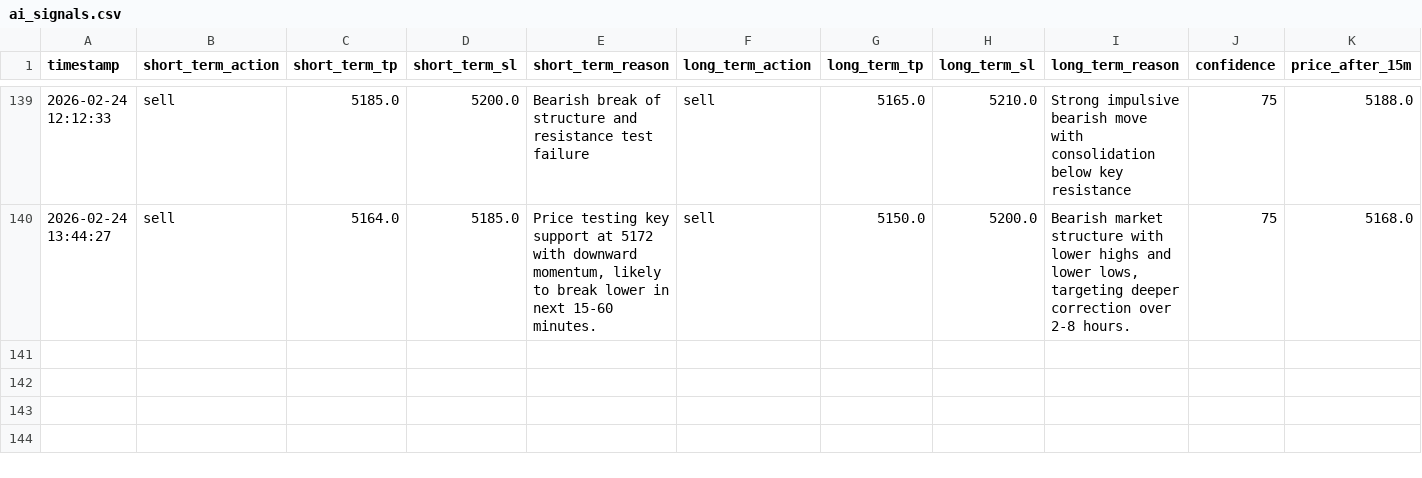
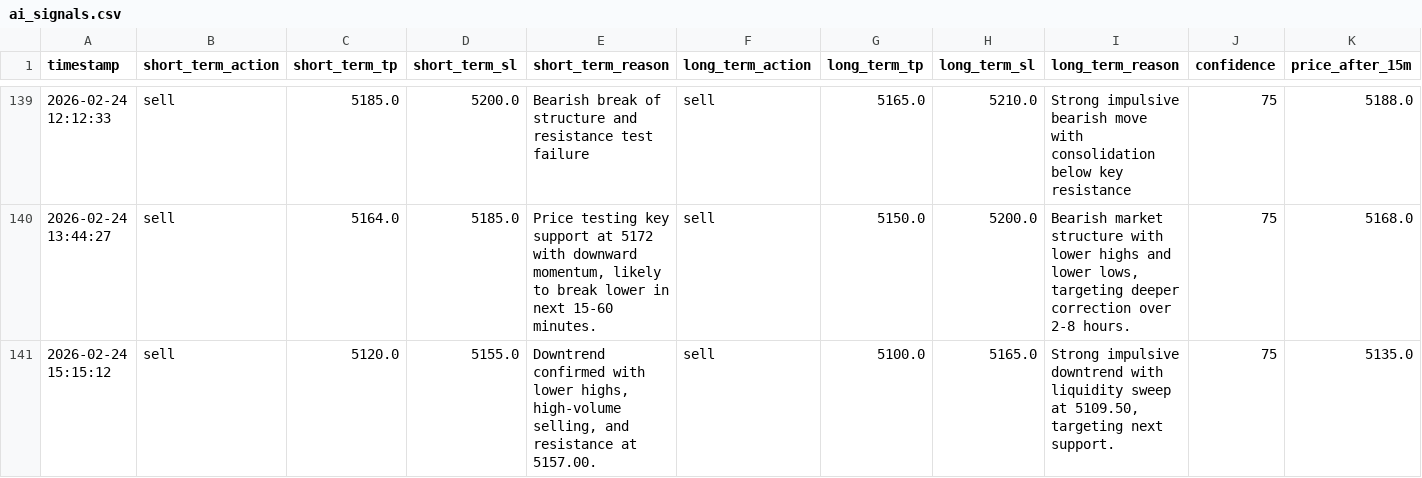
Before and after one commit to jjlabor832026-ui/ai-xau-signals, a CSV file: ai_signals.csv, drawn as a sheet; only a part is shown, gaps mark what is left out; rows hold the shown columns only; the diff names each change by its address in the sheet, - before the commit and + after, or states it on an @@ line.

```diff
--- a/ai_signals.csv
+++ b/ai_signals.csv
+row 141: 2026-02-24 15:15:12 | sell | 5120.0 | 5155.0 | Downtrend confirmed with lower highs, high-volume selling, and resistance at 5157.00. | sell | 5100.0 | 5165.0 | Strong impulsive downtrend with liquidity sweep at 5109.50, targeting next support. | 75 | 5135.0
```
